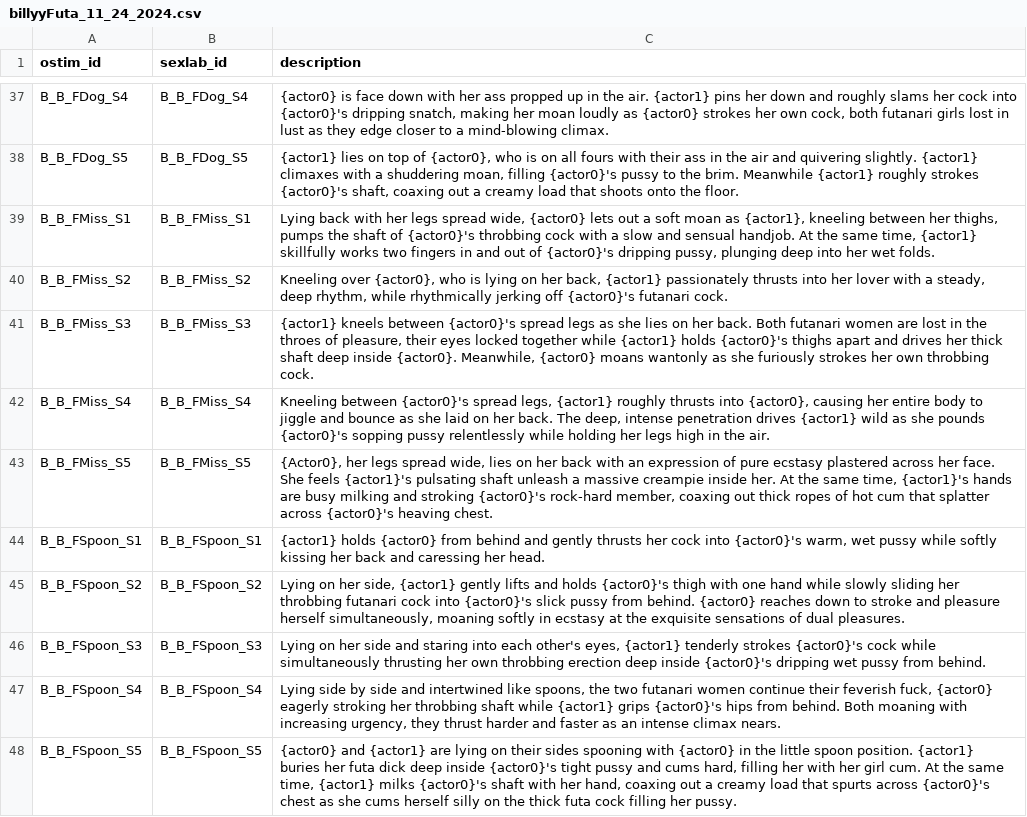
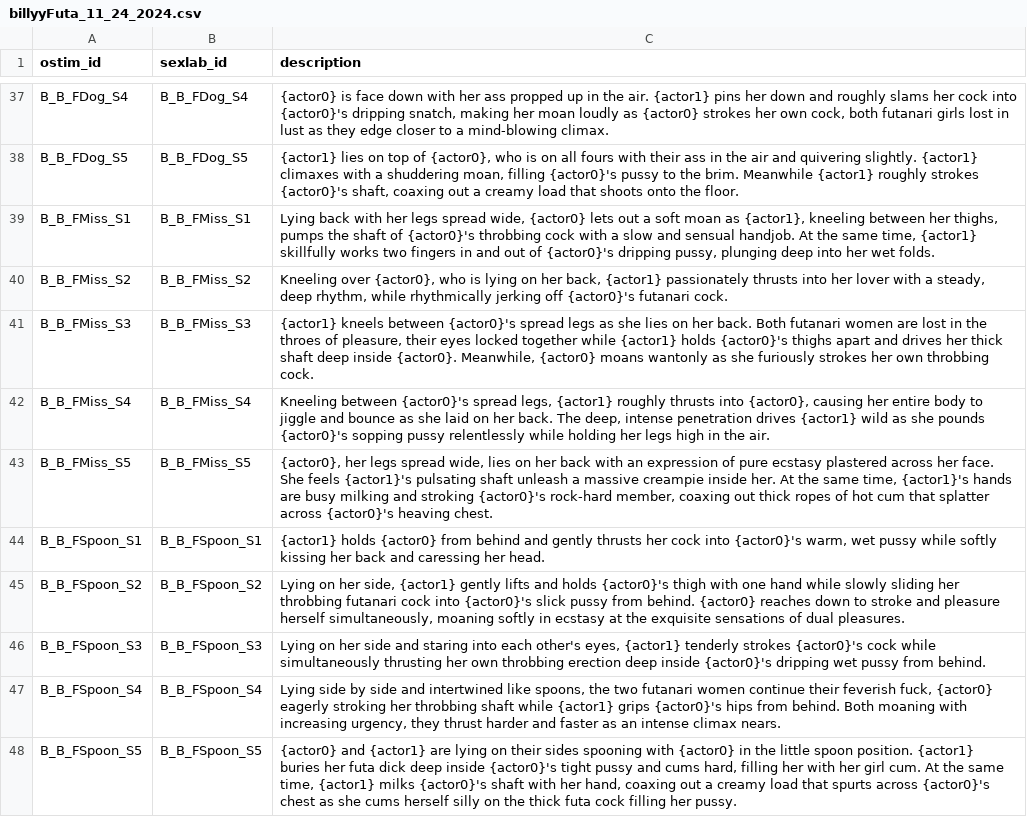
Before and after one commit to Dekana/MinAI, a CSV file: minai_plugin/sceneDescriptionsDBImport/billyyFuta_11_24_2024.csv, drawn as a sheet; only a part is shown, gaps mark what is left out.

Commit message:
fix capitalization

```diff
--- a/minai_plugin/sceneDescriptionsDBImport/billyyFuta_11_24_2024.csv
+++ b/minai_plugin/sceneDescriptionsDBImport/billyyFuta_11_24_2024.csv
@@ -42,3 +42,3 @@
 "B_B_FMiss_S4","B_B_FMiss_S4","Kneeling between {actor0}'s spread legs, {actor1} roughly thrusts into {actor0}, causing her entire body to jiggle and bounce as she laid on her back. The deep, intense penetration drives {actor1} wild as she pounds {actor0}'s sopping pussy relentlessly while holding her legs high in the air."
-"B_B_FMiss_S5","B_B_FMiss_S5","{Actor0}, her legs spread wide, lies on her back with an expression of pure ecstasy plastered across her face. She feels {actor1}'s pulsating shaft unleash a massive creampie inside her. At the same time, {actor1}'s hands are busy milking and stroking {actor0}'s rock-hard member, coaxing out thick ropes of hot cum that splatter across {actor0}'s heaving chest."
+"B_B_FMiss_S5","B_B_FMiss_S5","{actor0}, her legs spread wide, lies on her back with an expression of pure ecstasy plastered across her face. She feels {actor1}'s pulsating shaft unleash a massive creampie inside her. At the same time, {actor1}'s hands are busy milking and stroking {actor0}'s rock-hard member, coaxing out thick ropes of hot cum that splatter across {actor0}'s heaving chest."
 "B_B_FSpoon_S1","B_B_FSpoon_S1","{actor1} holds {actor0} from behind and gently thrusts her cock into {actor0}'s warm, wet pussy while softly kissing her back and caressing her head."
```
